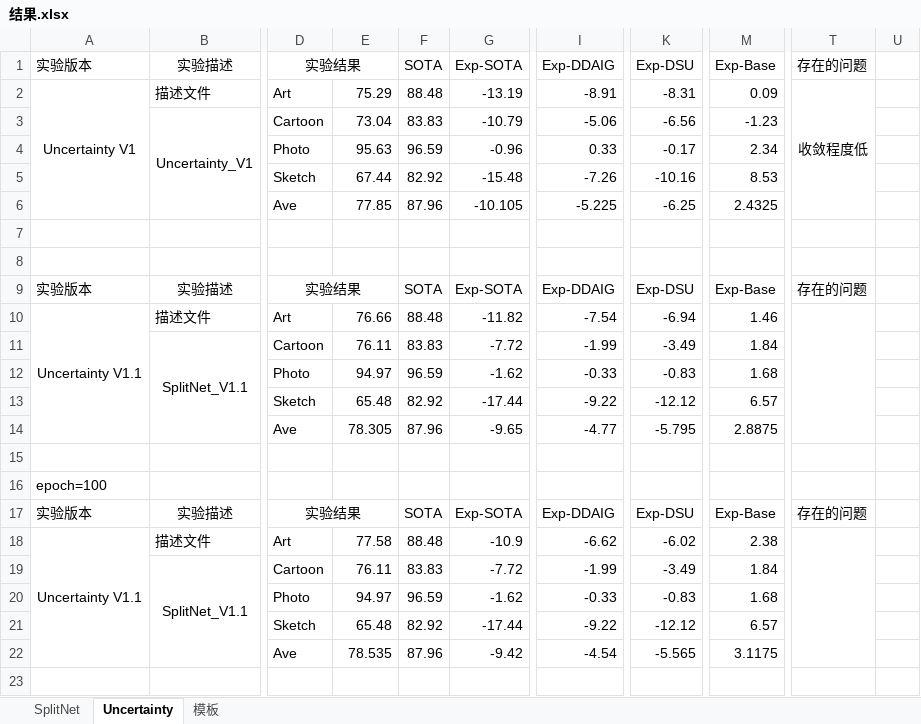
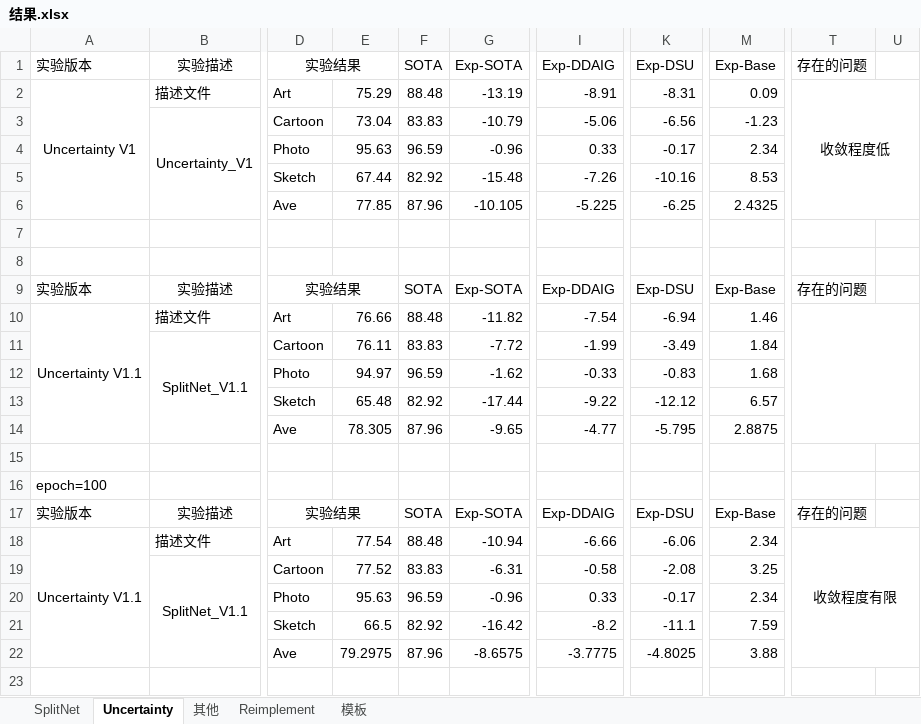
Before and after one commit to Baymine/Dassl, an Excel workbook: 结果.xlsx, sheet Uncertainty, drawn as a sheet; only a part is shown, gaps mark what is left out; values as stored, in another font and other column widths than the file's, no borders; removed rows and columns are numbered as before the commit, all else as after; the diff covers the shown part only; the diff names each change by its address in the sheet, - before the commit and + after, or states it on an @@ line.

Commit message:
Uncertainty V2.4

```diff
--- a/结果.xlsx (sheet Uncertainty)
+++ b/结果.xlsx (sheet Uncertainty)
+sheet tab: 其他
+sheet tab: Reimplement
-T2:T6 merged
+T2:U6 merged
-T10:T14 merged
+T10:U14 merged
-E18: 77.58
+E18: 77.54
-G18 (Exp-SOTA): -10.9
+G18 (Exp-SOTA): -10.94
-I18 (Exp-DDAIG): -6.62
+I18 (Exp-DDAIG): -6.66
-K18 (Exp-DSU): -6.02
+K18 (Exp-DSU): -6.06
-M18 (Exp-Base): 2.38
+M18 (Exp-Base): 2.34
-T18 (存在的问题): (empty)
+T18 (存在的问题): 收敛程度有限
-T18:T22 merged
+T18:U22 merged
-E19: 76.11
+E19: 77.52
-G19 (Exp-SOTA): -7.72
+G19 (Exp-SOTA): -6.31
-I19 (Exp-DDAIG): -1.99
+I19 (Exp-DDAIG): -0.58
-K19 (Exp-DSU): -3.49
+K19 (Exp-DSU): -2.08
-M19 (Exp-Base): 1.84
+M19 (Exp-Base): 3.25
-E20: 94.97
+E20: 95.63
-G20 (Exp-SOTA): -1.62
+G20 (Exp-SOTA): -0.96
-I20 (Exp-DDAIG): -0.33
+I20 (Exp-DDAIG): 0.33
-K20 (Exp-DSU): -0.83
+K20 (Exp-DSU): -0.17
-M20 (Exp-Base): 1.68
+M20 (Exp-Base): 2.34
-E21: 65.48
+E21: 66.5
-G21 (Exp-SOTA): -17.44
+G21 (Exp-SOTA): -16.42
-I21 (Exp-DDAIG): -9.22
+I21 (Exp-DDAIG): -8.2
-K21 (Exp-DSU): -12.12
+K21 (Exp-DSU): -11.1
-M21 (Exp-Base): 6.57
+M21 (Exp-Base): 7.59
-E22: 78.535
+E22: 79.2975
-G22 (Exp-SOTA): -9.42
+G22 (Exp-SOTA): -8.6575
-I22 (Exp-DDAIG): -4.54
+I22 (Exp-DDAIG): -3.7775
-K22 (Exp-DSU): -5.565
+K22 (Exp-DSU): -4.8025
-M22 (Exp-Base): 3.1175
+M22 (Exp-Base): 3.88
```
Also changed, not shown: 25 added rows, 1 removed row, 38 edited cells and merged cells elsewhere in this sheet, sheet SplitNet, 2 other files.
